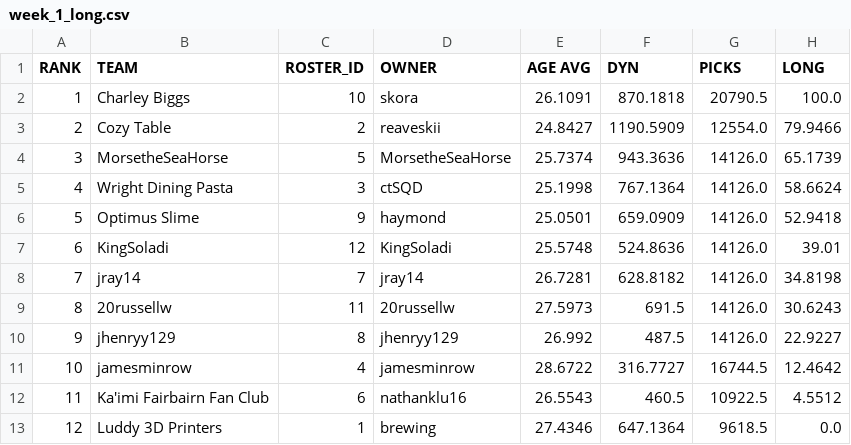
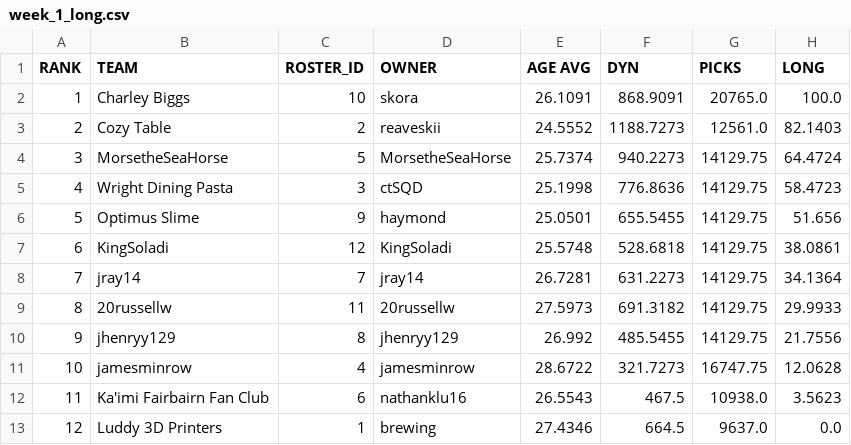
Before and after one commit to le-pantman/dynasty-power-rankings, a CSV file: reports/2026/week_1_csv/week_1_long.csv, drawn as a sheet.

```diff
--- a/reports/2026/week_1_csv/week_1_long.csv
+++ b/reports/2026/week_1_csv/week_1_long.csv
@@ -1,13 +1,13 @@
 RANK,TEAM,ROSTER_ID,OWNER,AGE AVG,DYN,PICKS,LONG
-1,Charley Biggs,10,skora,26.1091,870.1818,20790.5,100.0
-2,Cozy Table,2,reaveskii,24.8427,1190.5909,12554.0,79.9466
-3,MorsetheSeaHorse,5,MorsetheSeaHorse,25.7374,943.3636,14126.0,65.1739
-4,Wright Dining Pasta,3,ctSQD,25.1998,767.1364,14126.0,58.6624
-5,Optimus Slime,9,haymond,25.0501,659.0909,14126.0,52.9418
-6,KingSoladi,12,KingSoladi,25.5748,524.8636,14126.0,39.01
-7,jray14,7,jray14,26.7281,628.8182,14126.0,34.8198
-8,20russellw,11,20russellw,27.5973,691.5,14126.0,30.6243
-9,jhenryy129,8,jhenryy129,26.992,487.5,14126.0,22.9227
-10,jamesminrow,4,jamesminrow,28.6722,316.7727,16744.5,12.4642
-11,Ka'imi Fairbairn Fan Club,6,nathanklu16,26.5543,460.5,10922.5,4.5512
-12,Luddy 3D Printers,1,brewing,27.4346,647.1364,9618.5,0.0
+1,Charley Biggs,10,skora,26.1091,868.9091,20765.0,100.0
+2,Cozy Table,2,reaveskii,24.5552,1188.7273,12561.0,82.1403
+3,MorsetheSeaHorse,5,MorsetheSeaHorse,25.7374,940.2273,14129.75,64.4724
+4,Wright Dining Pasta,3,ctSQD,25.1998,776.8636,14129.75,58.4723
+5,Optimus Slime,9,haymond,25.0501,655.5455,14129.75,51.656
+6,KingSoladi,12,KingSoladi,25.5748,528.6818,14129.75,38.0861
+7,jray14,7,jray14,26.7281,631.2273,14129.75,34.1364
+8,20russellw,11,20russellw,27.5973,691.3182,14129.75,29.9933
+9,jhenryy129,8,jhenryy129,26.992,485.5455,14129.75,21.7556
+10,jamesminrow,4,jamesminrow,28.6722,321.7273,16747.75,12.0628
+11,Ka'imi Fairbairn Fan Club,6,nathanklu16,26.5543,467.5,10938.0,3.5623
+12,Luddy 3D Printers,1,brewing,27.4346,664.5,9637.0,0.0
```
Also changed, not shown: reports/2026/week_1_csv/week_1_overall.csv, reports/2026/week_1_csv/week_1_pwr.csv, 1 other file.
